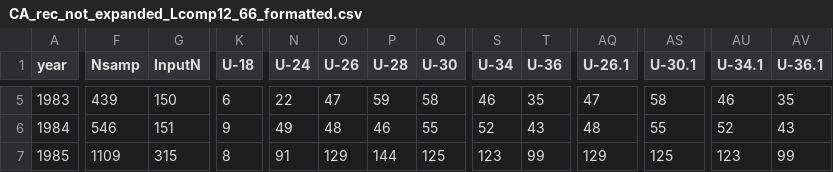
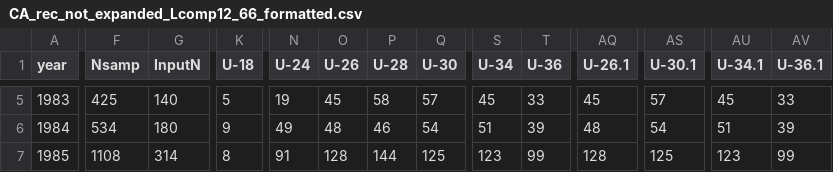
Before and after one commit to pfmc-assessments/canary_2023, a CSV file: data/forSS/CA_rec_not_expanded_Lcomp12_66_formatted.csv, drawn as a sheet; only a part is shown, gaps mark what is left out; the diff covers the shown part only; the diff names each change by its address in the sheet, - before the commit and + after, or states it on an @@ line.

```diff
--- a/data/forSS/CA_rec_not_expanded_Lcomp12_66_formatted.csv
+++ b/data/forSS/CA_rec_not_expanded_Lcomp12_66_formatted.csv
-F5 (Nsamp): 439
+F5 (Nsamp): 425
-G5 (InputN): 150
+G5 (InputN): 140
-K5 (U-18): 6
+K5 (U-18): 5
-N5 (U-24): 22
+N5 (U-24): 19
-O5 (U-26): 47
+O5 (U-26): 45
-P5 (U-28): 59
+P5 (U-28): 58
-Q5 (U-30): 58
+Q5 (U-30): 57
-S5 (U-34): 46
+S5 (U-34): 45
-T5 (U-36): 35
+T5 (U-36): 33
-AQ5 (U-26.1): 47
+AQ5 (U-26.1): 45
-AS5 (U-30.1): 58
+AS5 (U-30.1): 57
-AU5 (U-34.1): 46
+AU5 (U-34.1): 45
-AV5 (U-36.1): 35
+AV5 (U-36.1): 33
-F6 (Nsamp): 546
+F6 (Nsamp): 534
-G6 (InputN): 151
+G6 (InputN): 180
-Q6 (U-30): 55
+Q6 (U-30): 54
-S6 (U-34): 52
+S6 (U-34): 51
-T6 (U-36): 43
+T6 (U-36): 39
-AS6 (U-30.1): 55
+AS6 (U-30.1): 54
-AU6 (U-34.1): 52
+AU6 (U-34.1): 51
-AV6 (U-36.1): 43
+AV6 (U-36.1): 39
-F7 (Nsamp): 1109
+F7 (Nsamp): 1108
-G7 (InputN): 315
+G7 (InputN): 314
-O7 (U-26): 129
+O7 (U-26): 128
-AQ7 (U-26.1): 129
+AQ7 (U-26.1): 128
```
Also changed, not shown: 123 edited cells elsewhere in this file, data/Canary_recLen_sample_size_allSources.csv, data/forSS/CA_rec_not_expanded_noDebWV_Lcomp12_66_formatted.csv, 8 other files.
